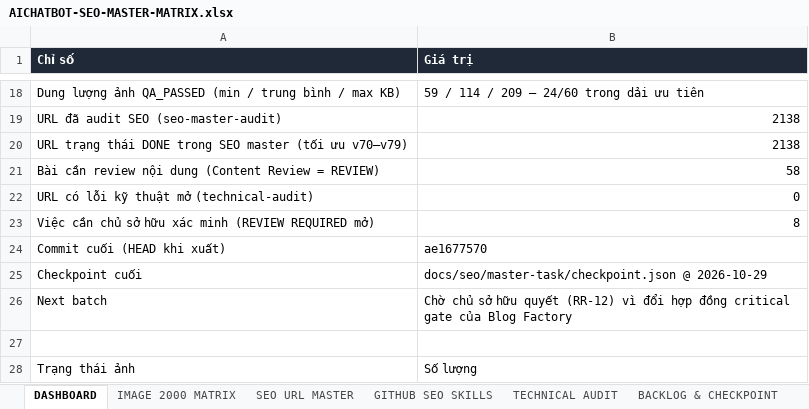
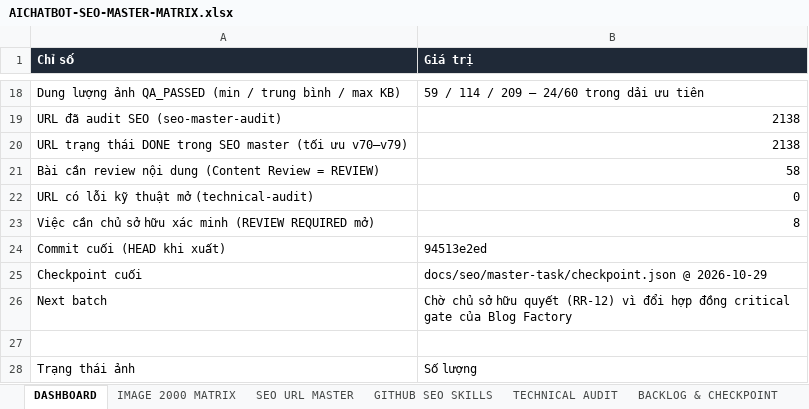
Before and after one commit to thuexemayhanoi/aichatbot, an Excel workbook: docs/seo/AICHATBOT-SEO-MASTER-MATRIX.xlsx, sheet DASHBOARD, drawn as a sheet; only a part is shown, gaps mark what is left out; values as stored, in another font and other column widths than the file's, no borders; the diff names each change by its address in the sheet, - before the commit and + after, or states it on an @@ line.

```diff
--- a/docs/seo/AICHATBOT-SEO-MASTER-MATRIX.xlsx (sheet DASHBOARD)
+++ b/docs/seo/AICHATBOT-SEO-MASTER-MATRIX.xlsx (sheet DASHBOARD)
-B24 (Giá trị): ae1677570
+B24 (Giá trị): 94513e2ed
```
Also changed, not shown: sheet BACKLOG & CHECKPOINT, sheet EXECUTION LOG, 11 other files.
